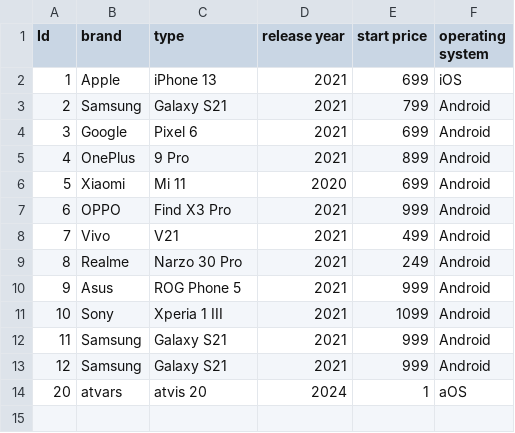
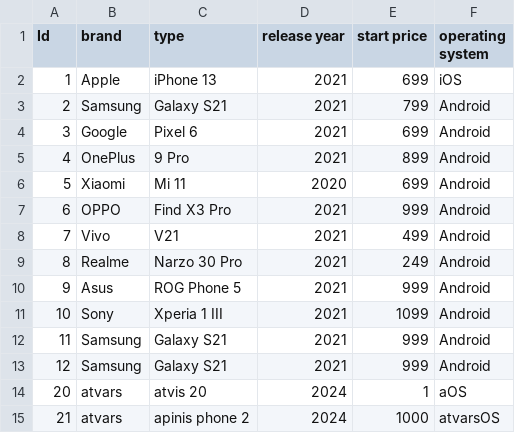
Before and after one commit to ApinisAtvars/ASE_Week04_Patterns, a CSV file: Ex01/Files/smartphones.csv, drawn as a sheet; the diff names each change by its address in the sheet, - before the commit and + after, or states it on an @@ line.

```diff
--- a/Ex01/Files/smartphones.csv
+++ b/Ex01/Files/smartphones.csv
+row 15: 21 | atvars | apinis phone 2 | 2024 | 1000 | atvarsOS
```
Also changed, not shown: 20 other files.
